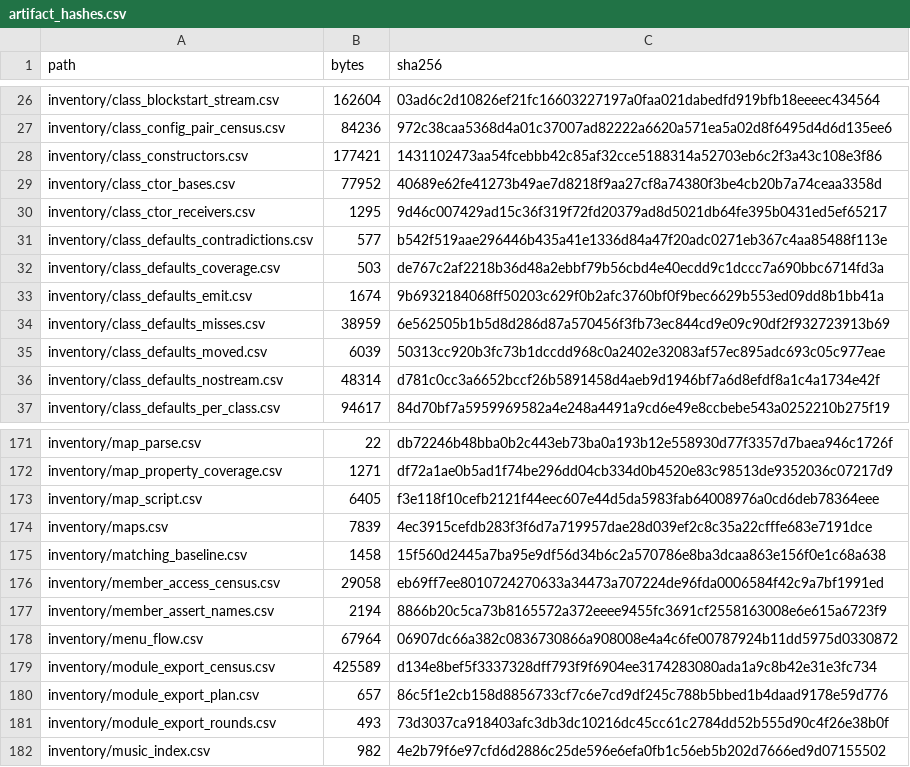
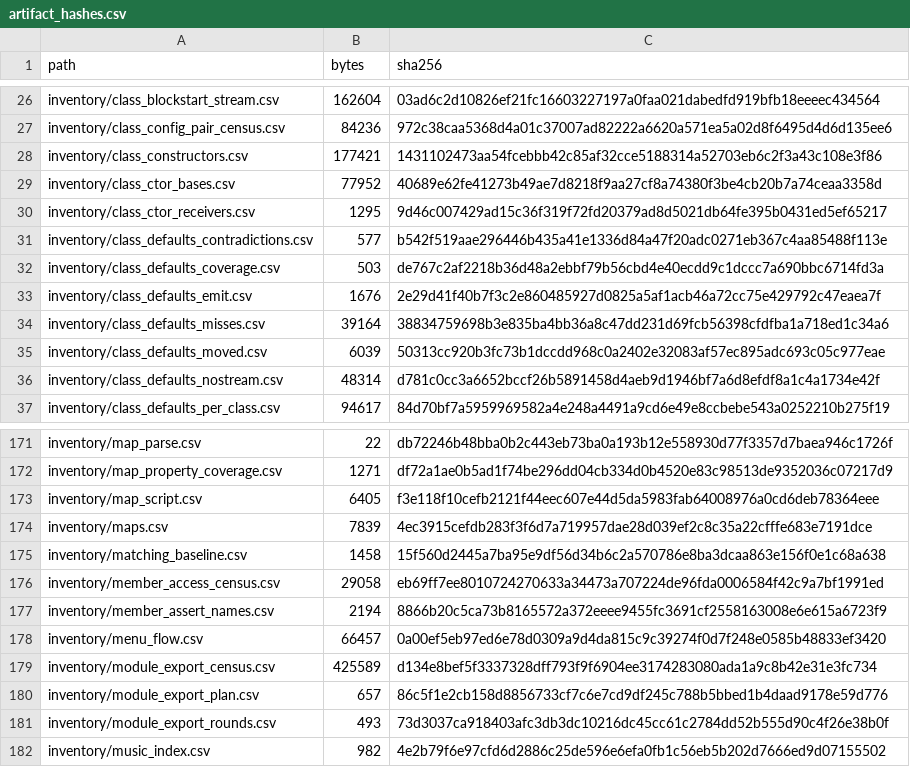
Before and after one commit to jkoehler11/stargate-alliance-decomp, a CSV file: inventory/artifact_hashes.csv, drawn as a sheet; only a part is shown, gaps mark what is left out.

```diff
--- a/inventory/artifact_hashes.csv
+++ b/inventory/artifact_hashes.csv
@@ -32,4 +32,4 @@ inventory/class_defaults_contradictions.csv,577,b542f519aae296446b435a41e1336d84
 inventory/class_defaults_coverage.csv,503,de767c2af2218b36d48a2ebbf79b56cbd4e40ecdd9c1dccc7a690bbc6714fd3a
-inventory/class_defaults_emit.csv,1674,9b6932184068ff50203c629f0b2afc3760bf0f9bec6629b553ed09dd8b1bb41a
-inventory/class_defaults_misses.csv,38959,6e562505b1b5d8d286d87a570456f3fb73ec844cd9e09c90df2f932723913b69
+inventory/class_defaults_emit.csv,1676,2e29d41f40b7f3c2e860485927d0825a5af1acb46a72cc75e429792c47eaea7f
+inventory/class_defaults_misses.csv,39164,38834759698b3e835ba4bb36a8c47dd231d69fcb56398cfdfba1a718ed1c34a6
 inventory/class_defaults_moved.csv,6039,50313cc920b3fc73b1dccdd968c0a2402e32083af57ec895adc693c05c977eae
@@ -177,3 +177,3 @@ inventory/member_access_census.csv,29058,eb69ff7ee8010724270633a34473a707224de96
 inventory/member_assert_names.csv,2194,8866b20c5ca73b8165572a372eeee9455fc3691cf2558163008e6e615a6723f9
-inventory/menu_flow.csv,67964,06907dc66a382c0836730866a908008e4a4c6fe00787924b11dd5975d0330872
+inventory/menu_flow.csv,66457,0a00ef5eb97ed6e78d0309a9d4da815c9c39274f0d7f248e0585b48833ef3420
 inventory/module_export_census.csv,425589,d134e8bef5f3337328dff793f9f6904ee3174283080ada1a9c8b42e31e3fc734
```
Also changed, not shown: 4 other files.
